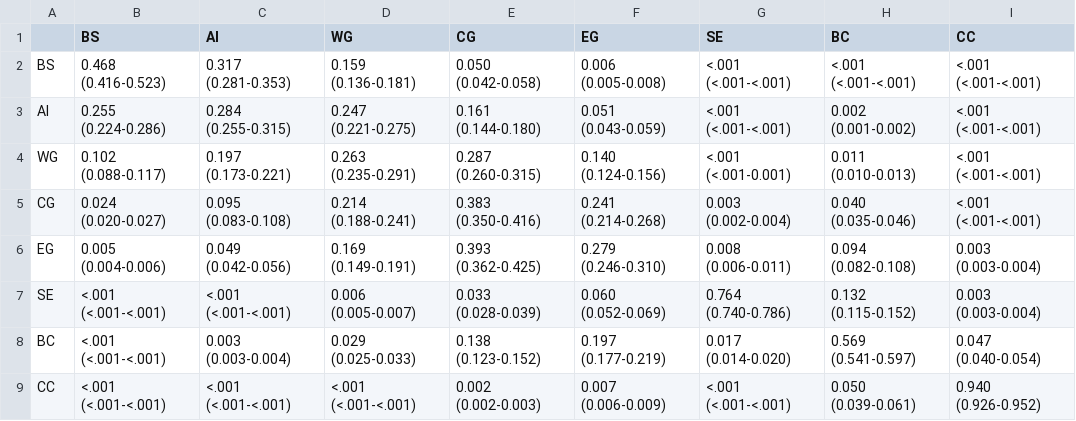
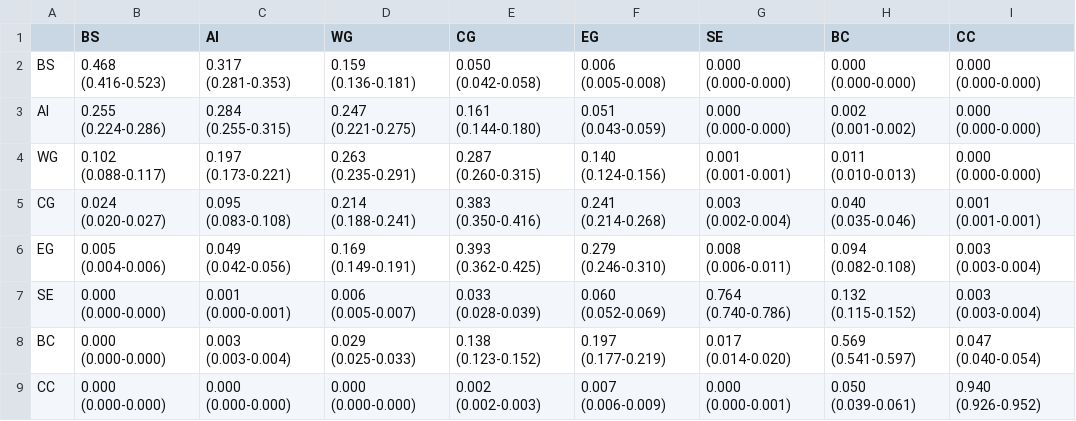
Before and after one commit to mkapur-noaa/sablefish-movement-2024, a CSV file: ms/tabs/movement-rate-regions-8-mean.csv, drawn as a sheet.

```diff
--- a/ms/tabs/movement-rate-regions-8-mean.csv
+++ b/ms/tabs/movement-rate-regions-8-mean.csv
@@ -1,9 +1,9 @@
  ,BS,AI,WG,CG,EG,SE,BC,CC
-BS,0.468 (0.416-0.523),0.317 (0.281-0.353),0.159 (0.136-0.181),0.050 (0.042-0.058),0.006 (0.005-0.008),<.001 (<.001-<.001),<.001 (<.001-<.001),<.001 (<.001-<.001)
-AI,0.255 (0.224-0.286),0.284 (0.255-0.315),0.247 (0.221-0.275),0.161 (0.144-0.180),0.051 (0.043-0.059),<.001 (<.001-<.001),0.002 (0.001-0.002),<.001 (<.001-<.001)
-WG,0.102 (0.088-0.117),0.197 (0.173-0.221),0.263 (0.235-0.291),0.287 (0.260-0.315),0.140 (0.124-0.156),<.001 (<.001-0.001),0.011 (0.010-0.013),<.001 (<.001-<.001)
-CG,0.024 (0.020-0.027),0.095 (0.083-0.108),0.214 (0.188-0.241),0.383 (0.350-0.416),0.241 (0.214-0.268),0.003 (0.002-0.004),0.040 (0.035-0.046),<.001 (<.001-<.001)
+BS,0.468 (0.416-0.523),0.317 (0.281-0.353),0.159 (0.136-0.181),0.050 (0.042-0.058),0.006 (0.005-0.008),0.000 (0.000-0.000),0.000 (0.000-0.000),0.000 (0.000-0.000)
+AI,0.255 (0.224-0.286),0.284 (0.255-0.315),0.247 (0.221-0.275),0.161 (0.144-0.180),0.051 (0.043-0.059),0.000 (0.000-0.000),0.002 (0.001-0.002),0.000 (0.000-0.000)
+WG,0.102 (0.088-0.117),0.197 (0.173-0.221),0.263 (0.235-0.291),0.287 (0.260-0.315),0.140 (0.124-0.156),0.001 (0.001-0.001),0.011 (0.010-0.013),0.000 (0.000-0.000)
+CG,0.024 (0.020-0.027),0.095 (0.083-0.108),0.214 (0.188-0.241),0.383 (0.350-0.416),0.241 (0.214-0.268),0.003 (0.002-0.004),0.040 (0.035-0.046),0.001 (0.001-0.001)
 EG,0.005 (0.004-0.006),0.049 (0.042-0.056),0.169 (0.149-0.191),0.393 (0.362-0.425),0.279 (0.246-0.310),0.008 (0.006-0.011),0.094 (0.082-0.108),0.003 (0.003-0.004)
-SE,<.001 (<.001-<.001),<.001 (<.001-<.001),0.006 (0.005-0.007),0.033 (0.028-0.039),0.060 (0.052-0.069),0.764 (0.740-0.786),0.132 (0.115-0.152),0.003 (0.003-0.004)
-BC,<.001 (<.001-<.001),0.003 (0.003-0.004),0.029 (0.025-0.033),0.138 (0.123-0.152),0.197 (0.177-0.219),0.017 (0.014-0.020),0.569 (0.541-0.597),0.047 (0.040-0.054)
-CC,<.001 (<.001-<.001),<.001 (<.001-<.001),<.001 (<.001-<.001),0.002 (0.002-0.003),0.007 (0.006-0.009),<.001 (<.001-<.001),0.050 (0.039-0.061),0.940 (0.926-0.952)
+SE,0.000 (0.000-0.000),0.001 (0.000-0.001),0.006 (0.005-0.007),0.033 (0.028-0.039),0.060 (0.052-0.069),0.764 (0.740-0.786),0.132 (0.115-0.152),0.003 (0.003-0.004)
+BC,0.000 (0.000-0.000),0.003 (0.003-0.004),0.029 (0.025-0.033),0.138 (0.123-0.152),0.197 (0.177-0.219),0.017 (0.014-0.020),0.569 (0.541-0.597),0.047 (0.040-0.054)
+CC,0.000 (0.000-0.000),0.000 (0.000-0.000),0.000 (0.000-0.000),0.002 (0.002-0.003),0.007 (0.006-0.009),0.000 (0.000-0.001),0.050 (0.039-0.061),0.940 (0.926-0.952)
```
Also changed, not shown: ms/tabs/movement-rate-regions-3-mean-3x-sd-reporting-rate.csv, ms/tabs/movement-rate-regions-3-mean-block-1979-1994.csv, 2 other files.
